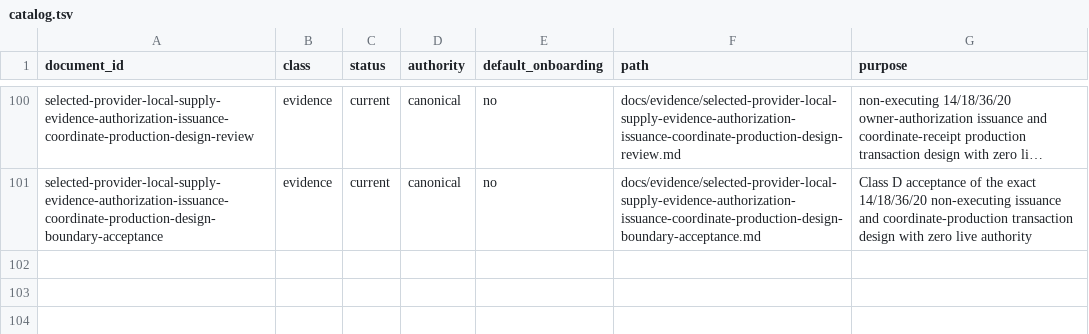
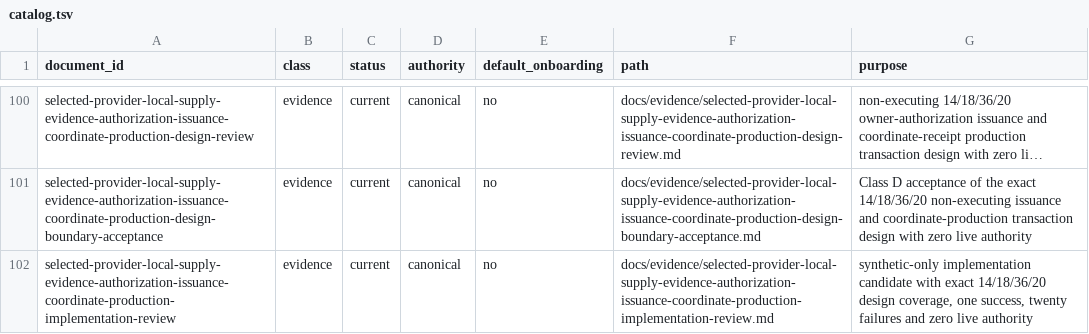
Before and after one commit to daylight-00/termux-native-desktop, a TSV file: docs/catalog.tsv, drawn as a sheet; only a part is shown, gaps mark what is left out; long unchanged cells end in …; the diff names each change by its address in the sheet, - before the commit and + after, or states it on an @@ line.

Commit message:
docs: qualify authorization issuance implementation

```diff
--- a/docs/catalog.tsv
+++ b/docs/catalog.tsv
+row 102: selected-provider-local-supply-evidence-authorization-issuance-coordinate-production-implementation-review | evidence | current | canonical | no | docs/evidence/selected-provider-local-supply-evidence-authorization-issuance-coordinate-production-implementation-review.md | synthetic-only implementation candidate with exact 14/18/36/20 design coverage, one success, twenty failures and zero live authority
```
Also changed, not shown: 52 other files.
